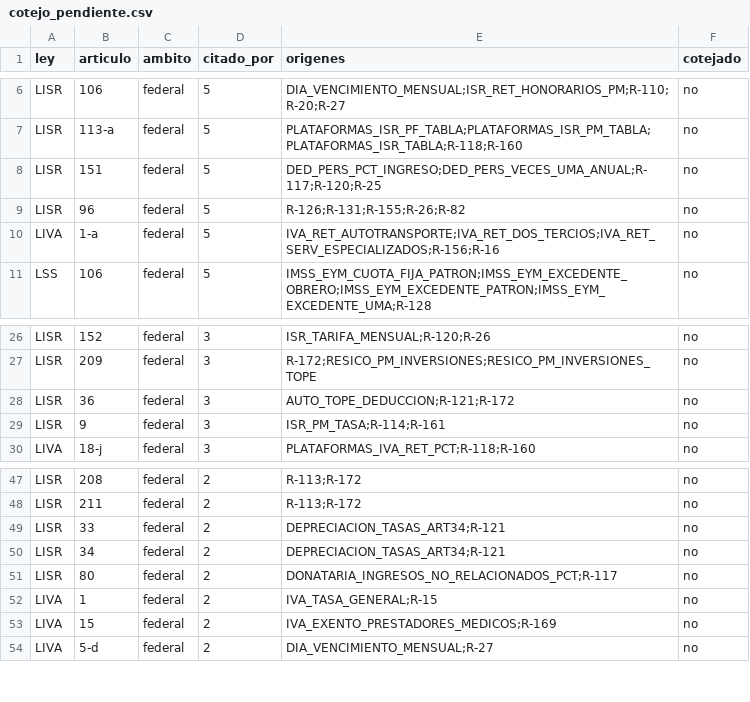
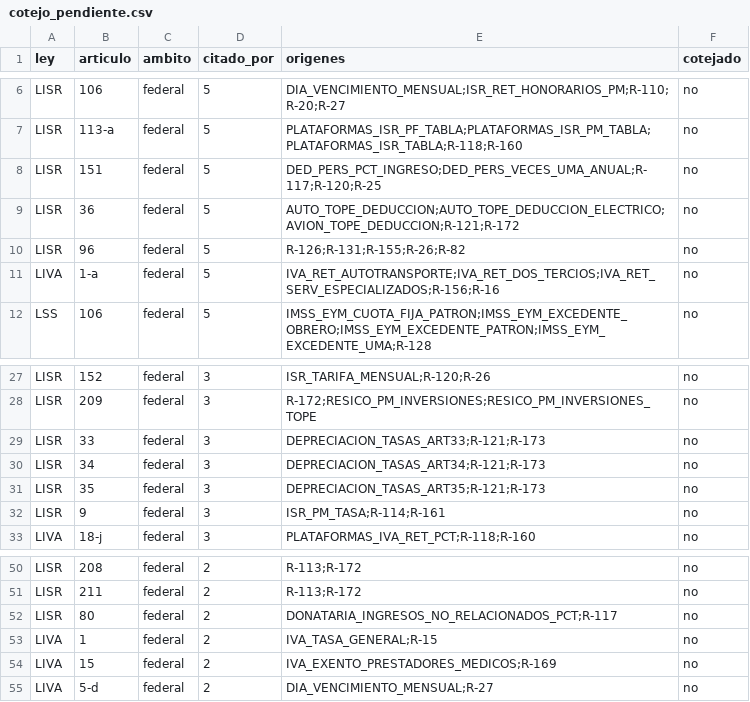
Before and after one commit to Erickddp/inteligencia-mx, a CSV file: datos_abiertos/cotejo_pendiente.csv, drawn as a sheet; only a part is shown, gaps mark what is left out.

```diff
--- a/datos_abiertos/cotejo_pendiente.csv
+++ b/datos_abiertos/cotejo_pendiente.csv
@@ -8,2 +8,3 @@ LISR,113-a,federal,5,PLATAFORMAS_ISR_PF_TABLA;PLATAFORMAS_ISR_PM_TABLA;PLATAFORM
 LISR,151,federal,5,DED_PERS_PCT_INGRESO;DED_PERS_VECES_UMA_ANUAL;R-117;R-120;R-25,no
+LISR,36,federal,5,AUTO_TOPE_DEDUCCION;AUTO_TOPE_DEDUCCION_ELECTRICO;AVION_TOPE_DEDUCCION;R-121;R-172,no
 LISR,96,federal,5,R-126;R-131;R-155;R-26;R-82,no
@@ -27,3 +28,5 @@ LISR,152,federal,3,ISR_TARIFA_MENSUAL;R-120;R-26,no
 LISR,209,federal,3,R-172;RESICO_PM_INVERSIONES;RESICO_PM_INVERSIONES_TOPE,no
-LISR,36,federal,3,AUTO_TOPE_DEDUCCION;R-121;R-172,no
+LISR,33,federal,3,DEPRECIACION_TASAS_ART33;R-121;R-173,no
+LISR,34,federal,3,DEPRECIACION_TASAS_ART34;R-121;R-173,no
+LISR,35,federal,3,DEPRECIACION_TASAS_ART35;R-121;R-173,no
 LISR,9,federal,3,ISR_PM_TASA;R-114;R-161,no
@@ -48,4 +51,2 @@ LISR,208,federal,2,R-113;R-172,no
 LISR,211,federal,2,R-113;R-172,no
-LISR,33,federal,2,DEPRECIACION_TASAS_ART34;R-121,no
-LISR,34,federal,2,DEPRECIACION_TASAS_ART34;R-121,no
 LISR,80,federal,2,DONATARIA_INGRESOS_NO_RELACIONADOS_PCT;R-117,no
```
Also changed, not shown: datos_abiertos/citas.csv, datos_abiertos/parametros.csv, 5 other files.
